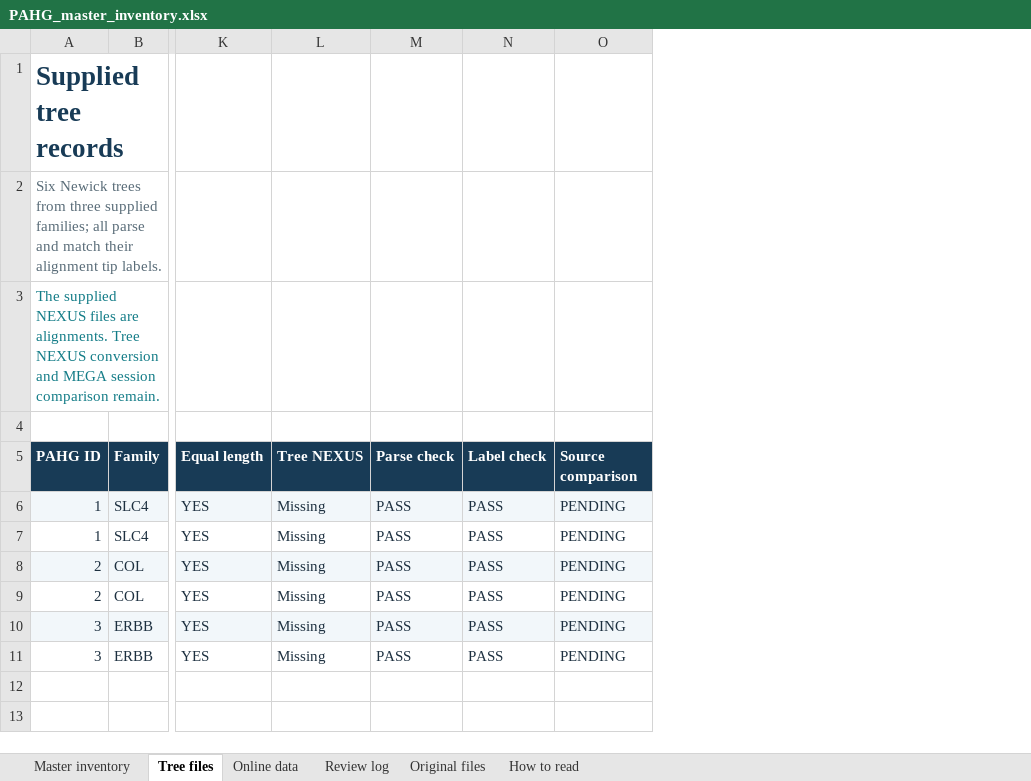
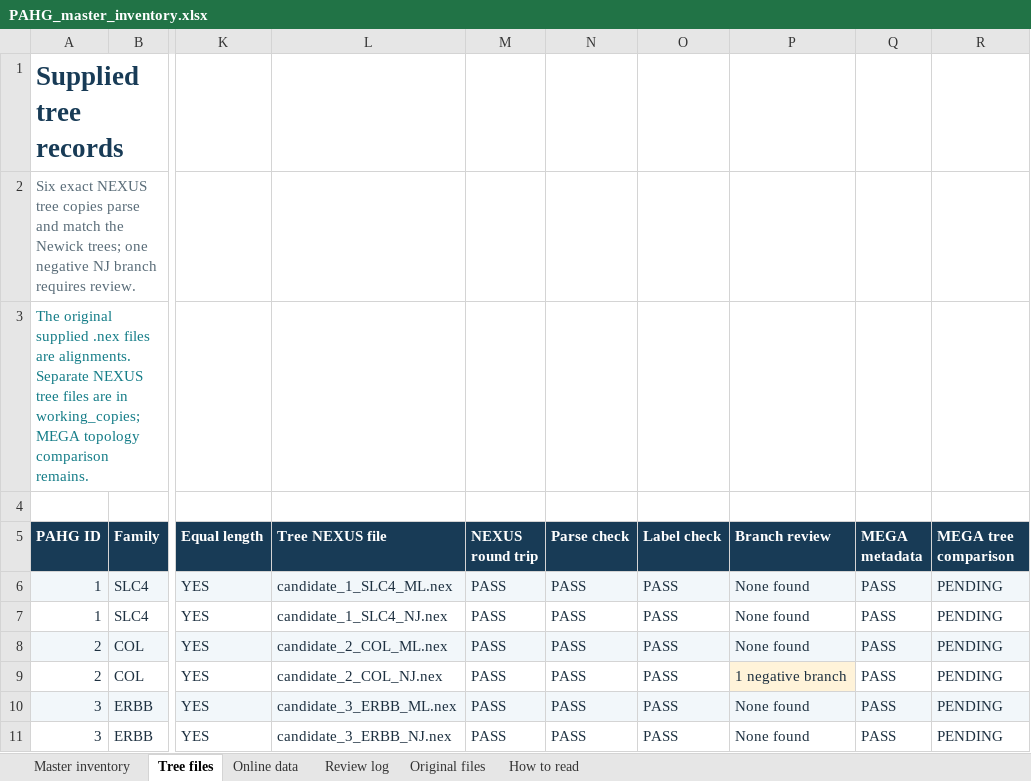
Before and after one commit to zohaibAlam840/project, an Excel workbook: inventory/PAHG_master_inventory.xlsx, sheet Tree files, drawn as a sheet; only a part is shown, gaps mark what is left out; values as stored, in another font and other column widths than the file's, no borders; table styles not drawn; removed rows and columns are numbered as before the commit, all else as after; the diff names each change by its address in the sheet, - before the commit and + after, or states it on an @@ line.

Commit message:
Add exact NEXUS trees and validation inventory

```diff
--- a/inventory/PAHG_master_inventory.xlsx (sheet Tree files)
+++ b/inventory/PAHG_master_inventory.xlsx (sheet Tree files)
-column L (Tree NEXUS), rows 6-11: all Missing
+column L (Tree NEXUS file), rows 6-11: candidate_1_SLC4_ML.nex | candidate_1_SLC4_NJ.nex | candidate_2_COL_ML.nex | candidate_2_COL_NJ.nex | candidate_3_ERBB_ML.nex | candidate_3_ERBB_NJ.nex
+column M (NEXUS round trip), rows 6-11: all PASS
+column P (Branch review), rows 6-11: None found | None found | None found | 1 negative branch | None found | None found
+column Q (MEGA metadata), rows 6-11: all PASS
-A2 (PAHG ID): Six Newick trees from three supplied families; all parse and match their alignment tip labels.
+A2 (PAHG ID): Six exact NEXUS tree copies parse and match the Newick trees; one negative NJ branch requires review.
-A3 (PAHG ID): The supplied NEXUS files are alignments. Tree NEXUS conversion and MEGA session comparison remain.
+A3 (PAHG ID): The original supplied .nex files are alignments. Separate NEXUS tree files are in working_copies; MEGA topology comparison remains.
-R5: Source comparison
+R5: MEGA tree comparison
```
Also changed, not shown: sheet Master inventory, sheet Online data, sheet Review log, sheet How to read, 20 other files.
